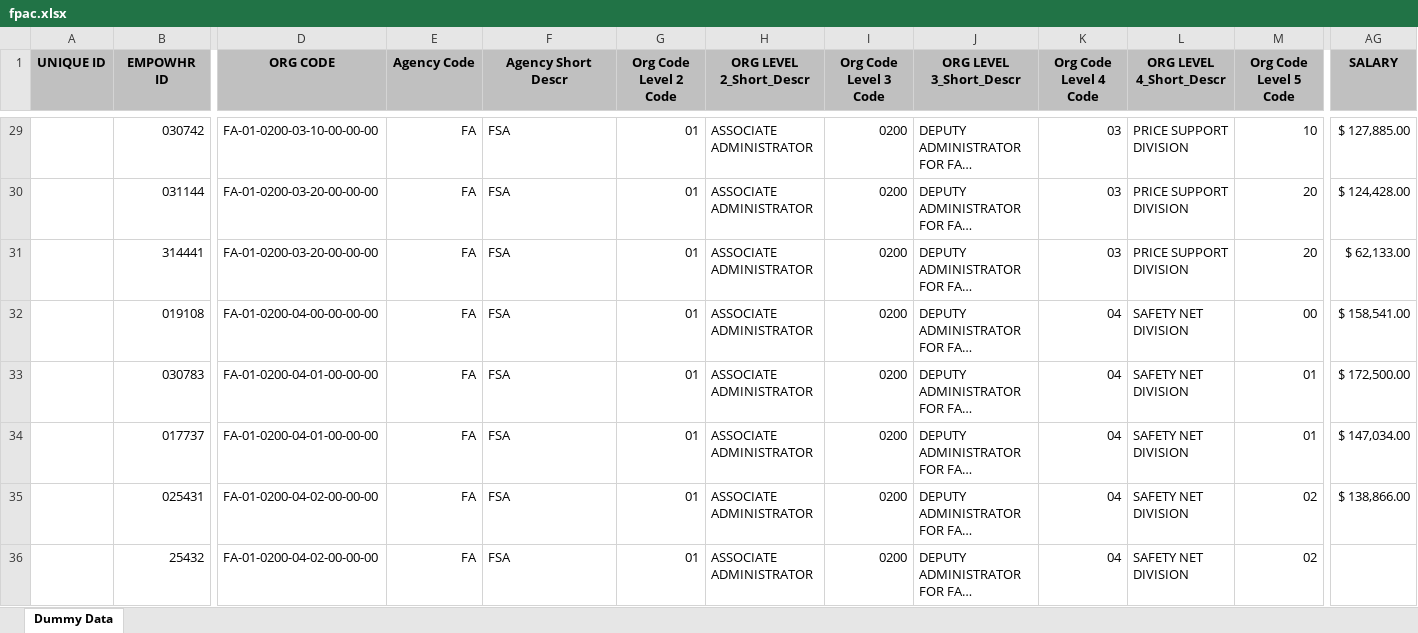
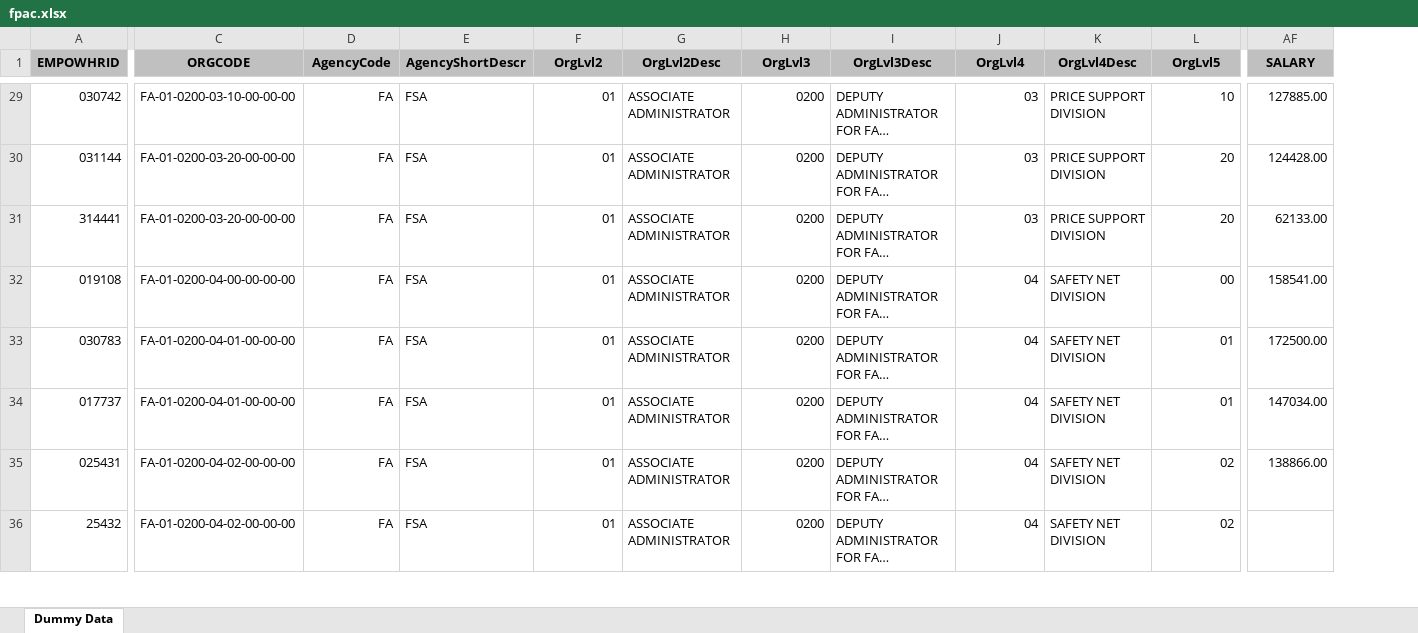
Before and after one commit to seechinsu/econsys-pocs, an Excel workbook: server/data/fpac.xlsx, sheet Dummy Data, drawn as a sheet; only a part is shown, gaps mark what is left out; long unchanged cells end in …; values as stored, in another font and other column widths than the file's, no borders; charts and pictures not drawn; removed rows and columns are numbered as before the commit, all else as after; the diff covers the shown part only; the diff names each change by its address in the sheet, - before the commit and + after, or states it on an @@ line.

```diff
--- a/server/data/fpac.xlsx (sheet Dummy Data)
+++ b/server/data/fpac.xlsx (sheet Dummy Data)
-column A (UNIQUE ID), empty
-A1: EMPOWHR ID
+A1: EMPOWHRID
-C1: ORG CODE
+C1: ORGCODE
-D1: Agency Code
+D1: AgencyCode
-E1: Agency Short Descr
+E1: AgencyShortDescr
-F1: Org Code Level 2 Code
+F1: OrgLvl2
-G1: ORG LEVEL 2_Short_Descr
+G1: OrgLvl2Desc
-H1: Org Code Level 3 Code
+H1: OrgLvl3
-I1: ORG LEVEL 3_Short_Descr
+I1: OrgLvl3Desc
-J1: Org Code Level 4 Code
+J1: OrgLvl4
-K1: ORG LEVEL 4_Short_Descr
+K1: OrgLvl4Desc
-L1: Org Code Level 5 Code
+L1: OrgLvl5
-AF29 (SALARY): $ 127,885.00
+AF29 (SALARY): 127885.00
-AF30 (SALARY): $ 124,428.00
+AF30 (SALARY): 124428.00
-AF31 (SALARY): $ 62,133.00
+AF31 (SALARY): 62133.00
-AF32 (SALARY): $ 158,541.00
+AF32 (SALARY): 158541.00
-AF33 (SALARY): $ 172,500.00
+AF33 (SALARY): 172500.00
-AF34 (SALARY): $ 147,034.00
+AF34 (SALARY): 147034.00
-AF35 (SALARY): $ 138,866.00
+AF35 (SALARY): 138866.00
```
Also changed, not shown: 44 edited cells elsewhere in this sheet, charts or pictures, 5 other files.
